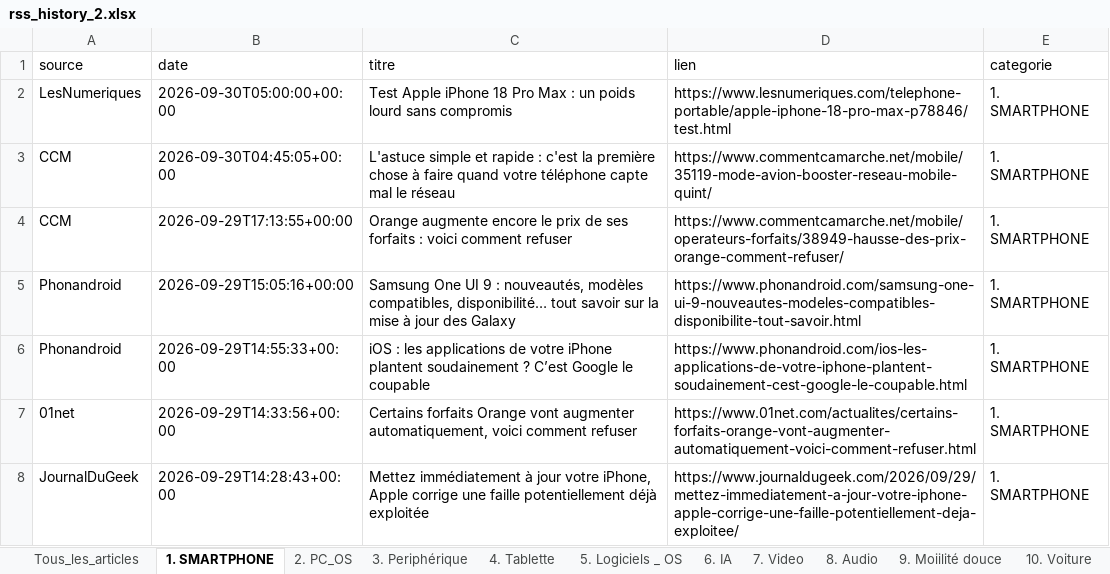
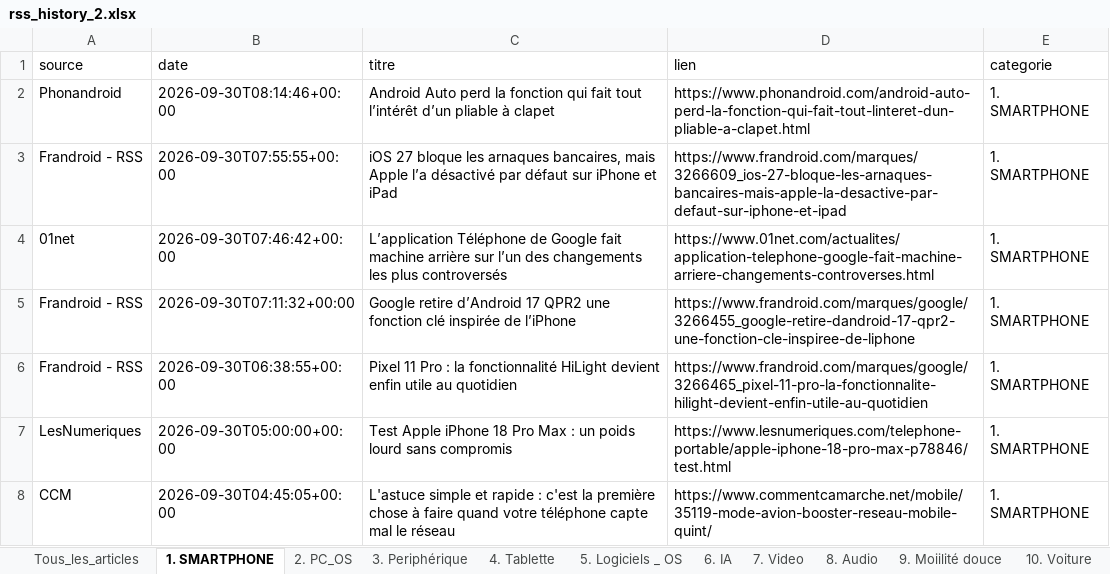
Before and after one commit to djhadef-star/rss-categories, an Excel workbook: output/rss_history_2.xlsx, sheet 1. SMARTPHONE, drawn as a sheet; only a part is shown; the shorter side is filled out with more unchanged rows; values as stored, in another font and other column widths than the file's, no borders; the diff names each change by its address in the sheet, - before the commit and + after, or states it on an @@ line.

```diff
--- a/output/rss_history_2.xlsx (sheet 1. SMARTPHONE)
+++ b/output/rss_history_2.xlsx (sheet 1. SMARTPHONE)
+row 2: Phonandroid | 2026-09-30T08:14:46+00:00 | Android Auto perd la fonction qui fait tout l’intérêt d’un pliable à clapet | https://www.phonandroid.com/android-auto-perd-la-fonction-qui-fait-tout-linteret-dun-pliable-a-clapet.html | 1. SMARTPHONE
+row 3: Frandroid - RSS | 2026-09-30T07:55:55+00:00 | iOS 27 bloque les arnaques bancaires, mais Apple l’a désactivé par défaut sur iPhone et iPad | https://www.frandroid.com/marques/3266609_ios-27-bloque-les-arnaques-bancaires-mais-apple-la-desactive-par-defaut-sur-iphone-et-ipad | 1. SMARTPHONE
+row 4: 01net | 2026-09-30T07:46:42+00:00 | L’application Téléphone de Google fait machine arrière sur l’un des changements les plus controversés | https://www.01net.com/actualites/application-telephone-google-fait-machine-arriere-changements-controverses.html | 1. SMARTPHONE
+row 5: Frandroid - RSS | 2026-09-30T07:11:32+00:00 | Google retire d’Android 17 QPR2 une fonction clé inspirée de l’iPhone | https://www.frandroid.com/marques/google/3266455_google-retire-dandroid-17-qpr2-une-fonction-cle-inspiree-de-liphone | 1. SMARTPHONE
+row 6: Frandroid - RSS | 2026-09-30T06:38:55+00:00 | Pixel 11 Pro : la fonctionnalité HiLight devient enfin utile au quotidien | https://www.frandroid.com/marques/google/3266465_pixel-11-pro-la-fonctionnalite-hilight-devient-enfin-utile-au-quotidien | 1. SMARTPHONE
```
Also changed, not shown: sheet Tous_les_articles, sheet 16. ludique, sheet 6. IA, sheet 8. Audio, sheet 2. PC_OS, sheet 20. Sponso, 9 more sheets, output/rss_history.xlsx, 2 other files.
